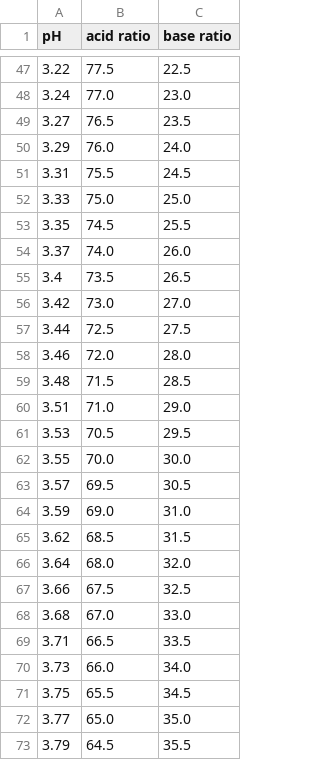
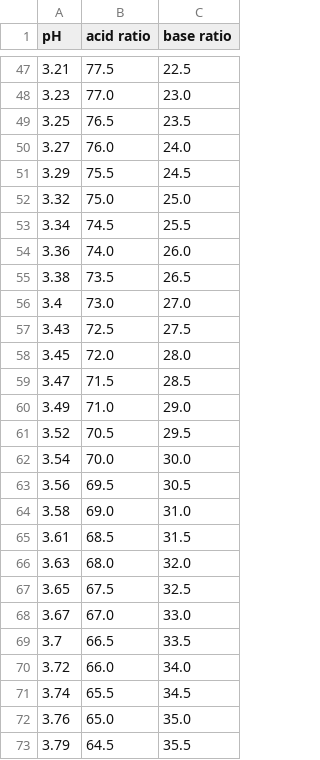
Before and after one commit to phillpott63464/nmr-citrate-and-machine-learning-metabolomics, a CSV file: ratios.csv, drawn as a sheet; only a part is shown, gaps mark what is left out; the diff covers the shown part only.

```diff
--- a/ratios.csv
+++ b/ratios.csv
@@ -47,27 +47,27 @@ pH,acid ratio,base ratio
-3.22,77.5,22.5
-3.24,77.0,23.0
-3.27,76.5,23.5
-3.29,76.0,24.0
-3.31,75.5,24.5
-3.33,75.0,25.0
-3.35,74.5,25.5
-3.37,74.0,26.0
-3.4,73.5,26.5
-3.42,73.0,27.0
-3.44,72.5,27.5
-3.46,72.0,28.0
-3.48,71.5,28.5
-3.51,71.0,29.0
-3.53,70.5,29.5
-3.55,70.0,30.0
-3.57,69.5,30.5
-3.59,69.0,31.0
-3.62,68.5,31.5
-3.64,68.0,32.0
-3.66,67.5,32.5
-3.68,67.0,33.0
-3.71,66.5,33.5
-3.73,66.0,34.0
-3.75,65.5,34.5
-3.77,65.0,35.0
+3.21,77.5,22.5
+3.23,77.0,23.0
+3.25,76.5,23.5
+3.27,76.0,24.0
+3.29,75.5,24.5
+3.32,75.0,25.0
+3.34,74.5,25.5
+3.36,74.0,26.0
+3.38,73.5,26.5
+3.4,73.0,27.0
+3.43,72.5,27.5
+3.45,72.0,28.0
+3.47,71.5,28.5
+3.49,71.0,29.0
+3.52,70.5,29.5
+3.54,70.0,30.0
+3.56,69.5,30.5
+3.58,69.0,31.0
+3.61,68.5,31.5
+3.63,68.0,32.0
+3.65,67.5,32.5
+3.67,67.0,33.0
+3.7,66.5,33.5
+3.72,66.0,34.0
+3.74,65.5,34.5
+3.76,65.0,35.0
 3.79,64.5,35.5
```
Also changed, not shown: 4 added rows, 4 removed rows and 61 edited cells elsewhere in this file, 3 other files.
